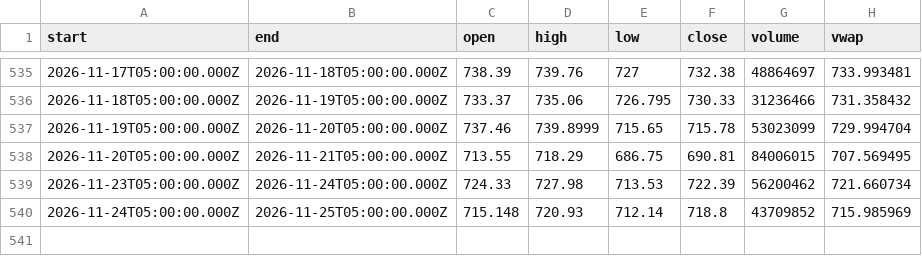
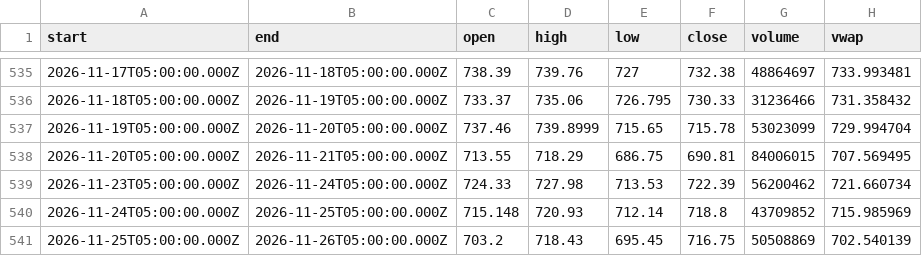
Before and after one commit to karab-commits/trading-desk, a CSV file: bars/SPY_1d.csv, drawn as a sheet; only a part is shown, gaps mark what is left out; the diff names each change by its address in the sheet, - before the commit and + after, or states it on an @@ line.

```diff
--- a/bars/SPY_1d.csv
+++ b/bars/SPY_1d.csv
+row 541: 2026-11-25T05:00:00.000Z | 2026-11-26T05:00:00.000Z | 703.2 | 718.43 | 695.45 | 716.75 | 50508869 | 702.540139
```
Also changed, not shown: bars/HXT_TO_1d.csv, bars/XIU_TO_1d.csv, 4 other files.
